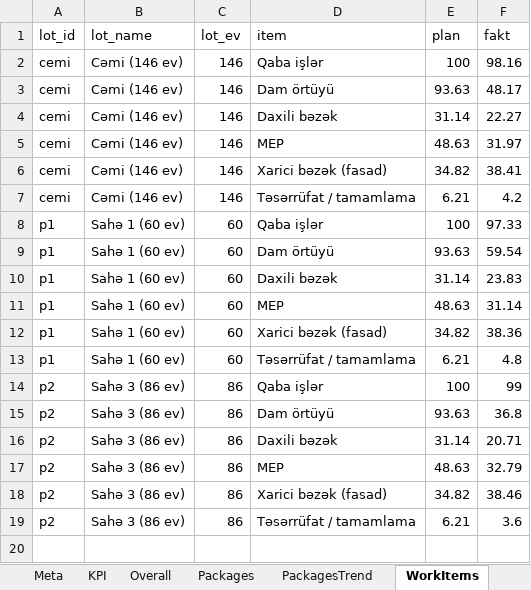
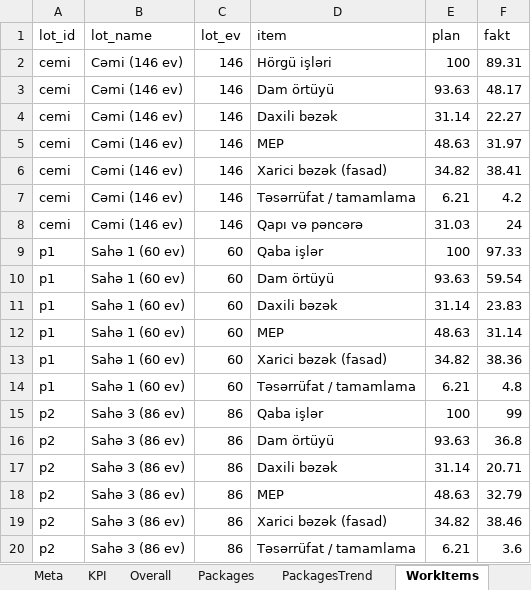
Before and after one commit to Narmin787/Qervend-tikinti-hesabati, an Excel workbook: cities/pirehmedli-kendi/source.xlsx, sheet WorkItems, drawn as a sheet; values as stored, in another font and other column widths than the file's, no borders; the diff names each change by its address in the sheet, - before the commit and + after, or states it on an @@ line.

Commit message:
Report: Pirəhmədli kəndi (via builder app, preview)

```diff
--- a/cities/pirehmedli-kendi/source.xlsx (sheet WorkItems)
+++ b/cities/pirehmedli-kendi/source.xlsx (sheet WorkItems)
-D2 (item): Qaba işlər
+D2 (item): Hörgü işləri
-F2 (fakt): 98.16
+F2 (fakt): 89.31
+row 8: cemi | Cəmi (146 ev) | 146 | Qapı və pəncərə | 31.03 | 24
```
